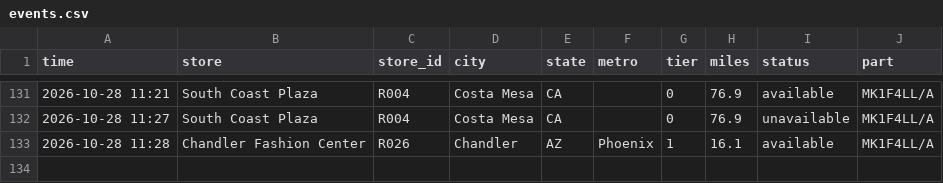
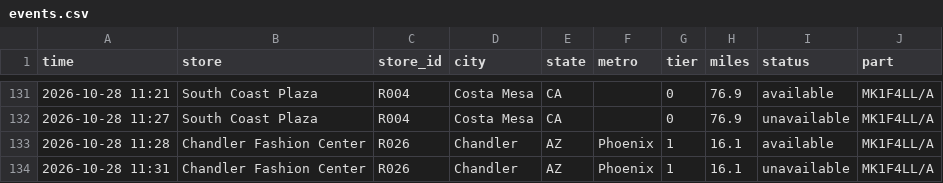
Before and after one commit to aryakvsathye/duo-tracker, a CSV file: national/events.csv, drawn as a sheet; only a part is shown, gaps mark what is left out.

Commit message:
Update national data

```diff
--- a/national/events.csv
+++ b/national/events.csv
@@ -133 +133,2 @@ time,store,store_id,city,state,metro,tier,miles,status,part
 2026-10-28 11:28,Chandler Fashion Center,R026,Chandler,AZ,Phoenix,1,16.1,available,MK1F4LL/A
+2026-10-28 11:31,Chandler Fashion Center,R026,Chandler,AZ,Phoenix,1,16.1,unavailable,MK1F4LL/A
```
Also changed, not shown: 1 other file.
